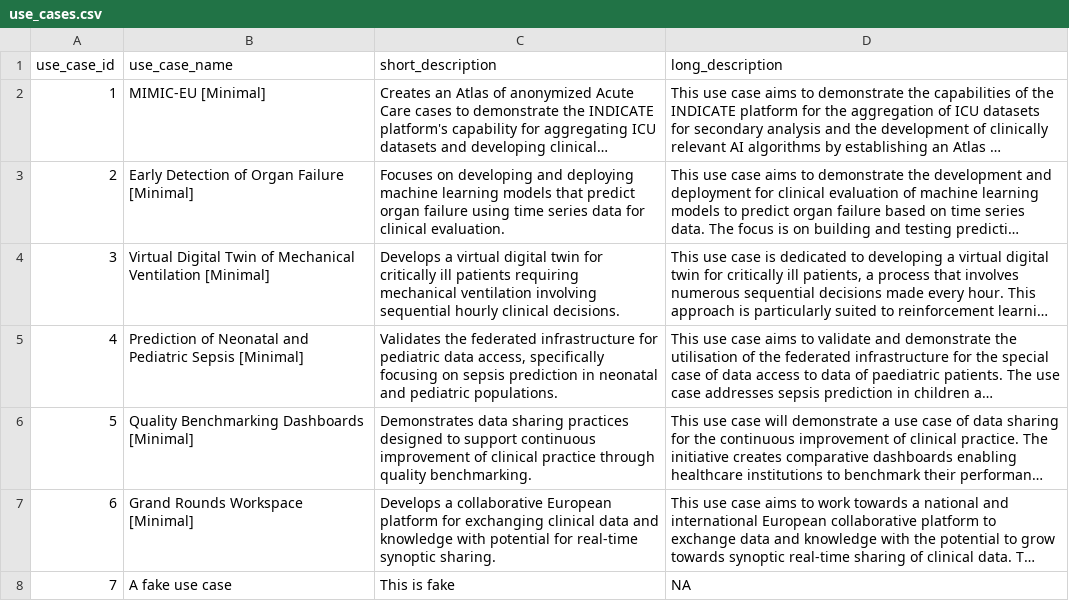
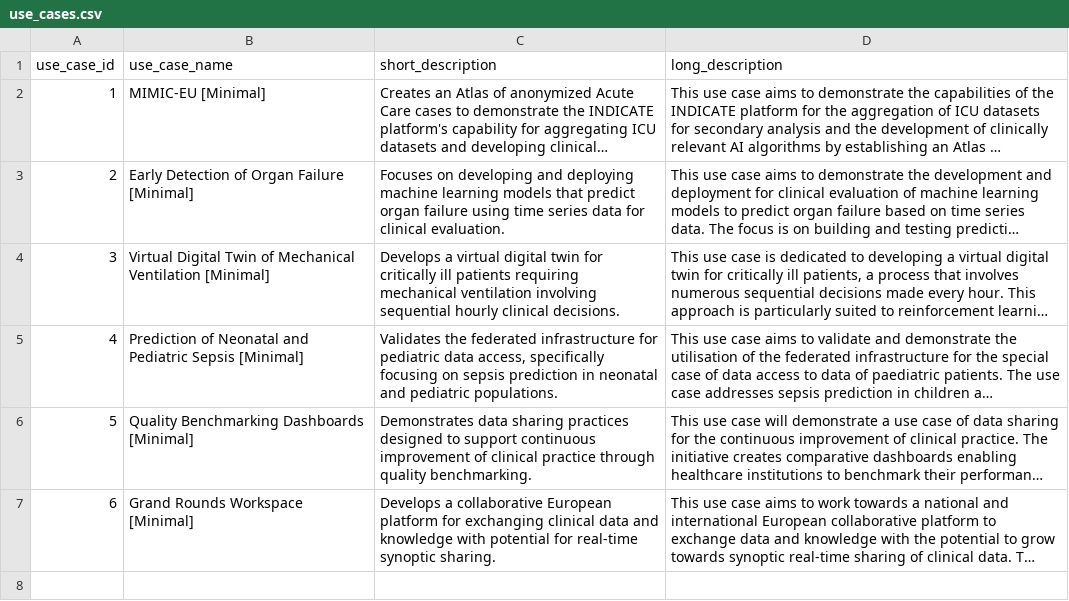
Before and after one commit to indicate-eu/data-dictionary, a CSV file: inst/extdata/csv/use_cases.csv, drawn as a sheet; long unchanged cells end in …; the diff names each change by its address in the sheet, - before the commit and + after, or states it on an @@ line.

```diff
--- a/inst/extdata/csv/use_cases.csv
+++ b/inst/extdata/csv/use_cases.csv
-row 8: 7 | A fake use case | This is fake | NA
```
Also changed, not shown: inst/extdata/csv/general_concept_use_cases.csv, 7 other files.
